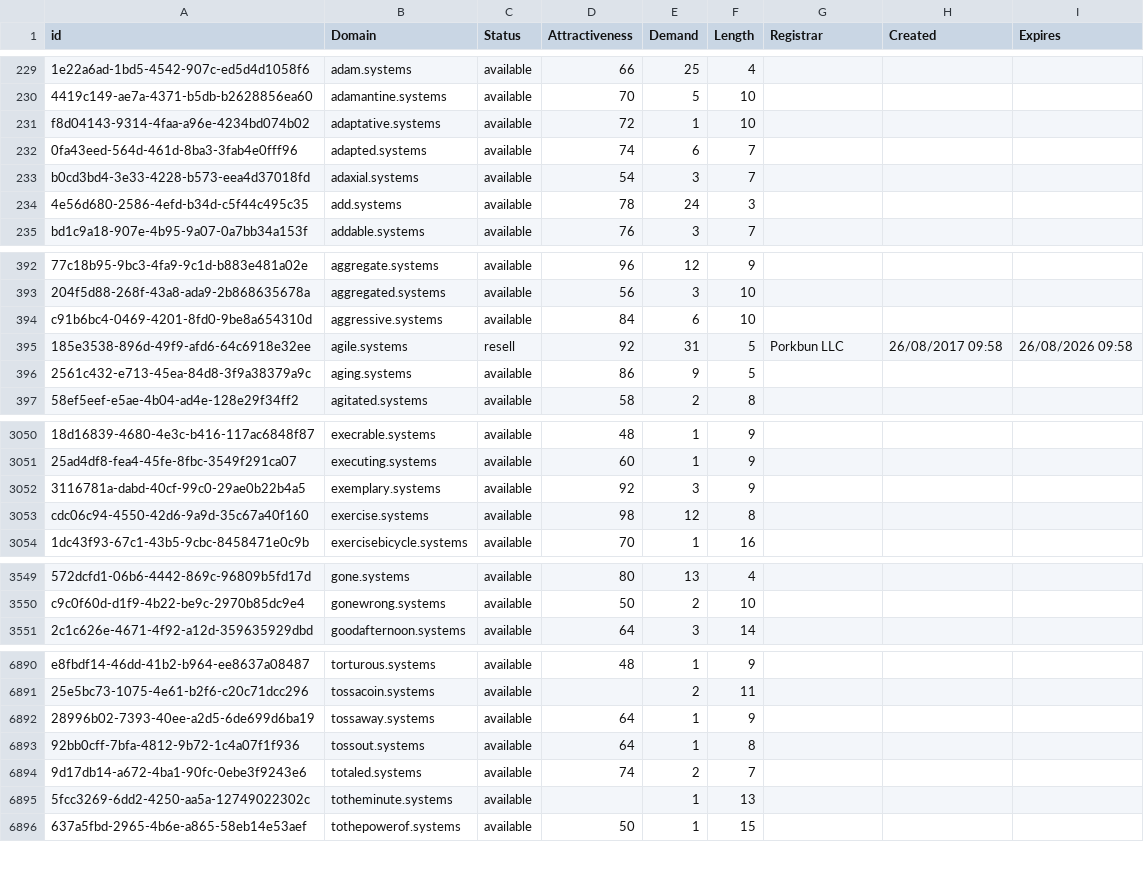
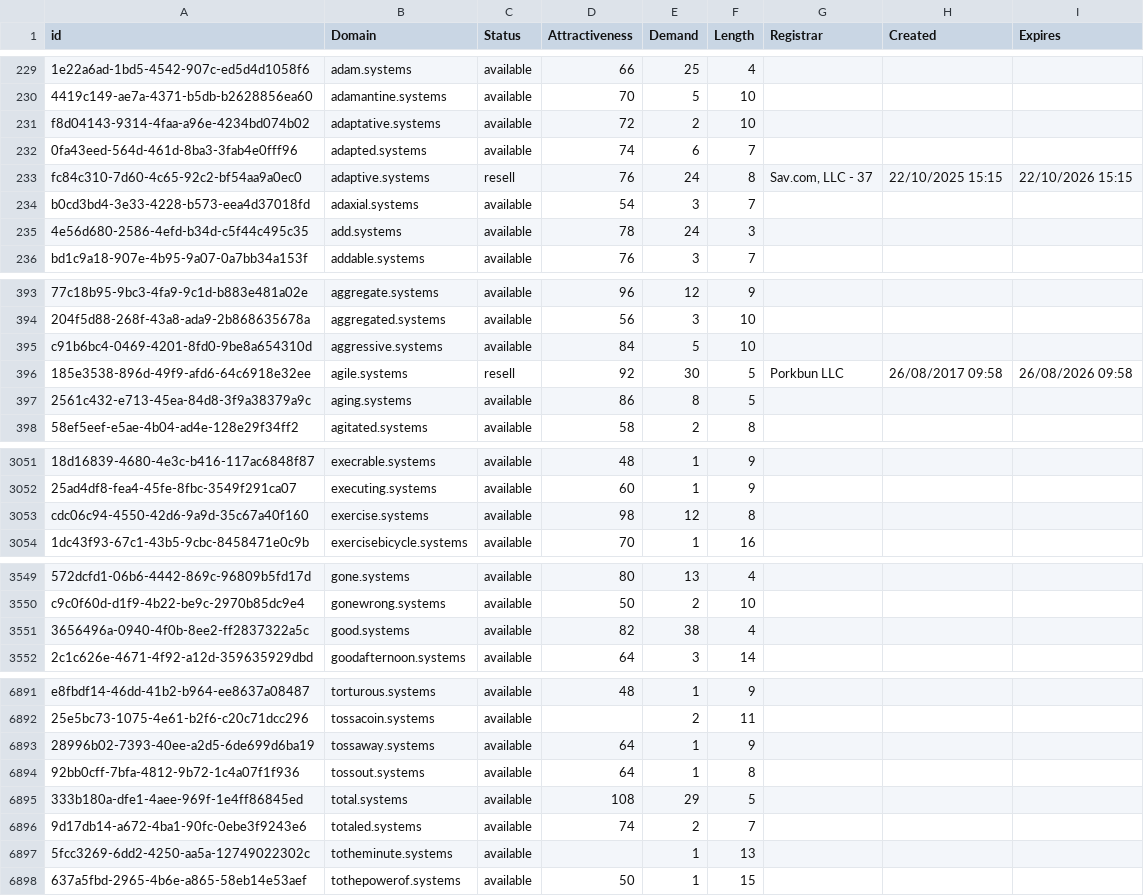
Before and after one commit to UniqueDomains/systems-oneword-domains, a CSV file: systems.csv, drawn as a sheet; only a part is shown, gaps mark what is left out; removed rows and columns are numbered as before the commit, all else as after; the diff covers the shown part only; the diff names each change by its address in the sheet, - before the commit and + after, or states it on an @@ line.

Commit message:
Domains update

```diff
--- a/systems.csv
+++ b/systems.csv
-E231 (Demand): 1
+E231 (Demand): 2
+row 233: fc84c310-7d60-4c65-92c2-bf54aa9a0ec0 | adaptive.systems | resell | 76 | 24 | 8 | Sav.com, LLC - 37 | 22/10/2025 15:15 | 22/10/2026 15:15
-E395 (Demand): 6
+E395 (Demand): 5
-E396 (Demand): 31
+E396 (Demand): 30
-E397 (Demand): 9
+E397 (Demand): 8
-row 3052: 3116781a-dabd-40cf-99c0-29ae0b22b4a5 | exemplary.systems | available | 92 | 3 | 9
+row 3551: 3656496a-0940-4f0b-8ee2-ff2837322a5c | good.systems | available | 82 | 38 | 4
+row 6895: 333b180a-dfe1-4aee-969f-1e4ff86845ed | total.systems | available | 108 | 29 | 5
```
Also changed, not shown: 41 edited cells elsewhere in this file, 2 other files.
